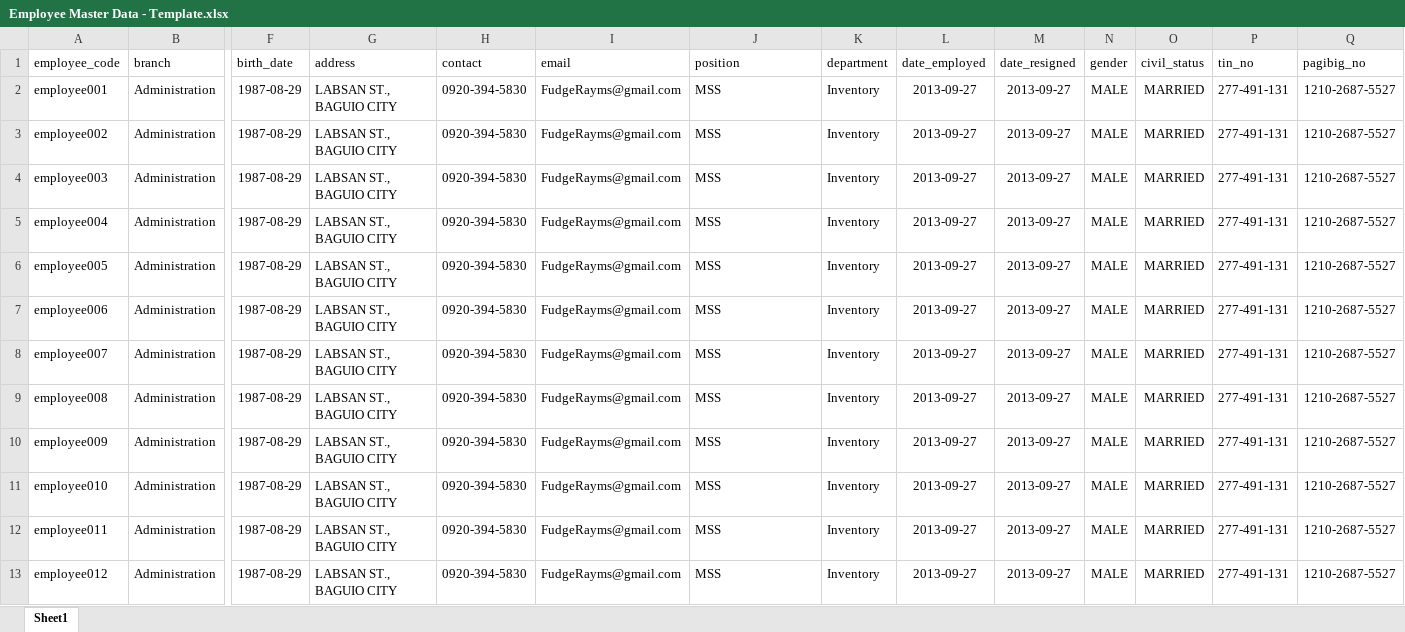
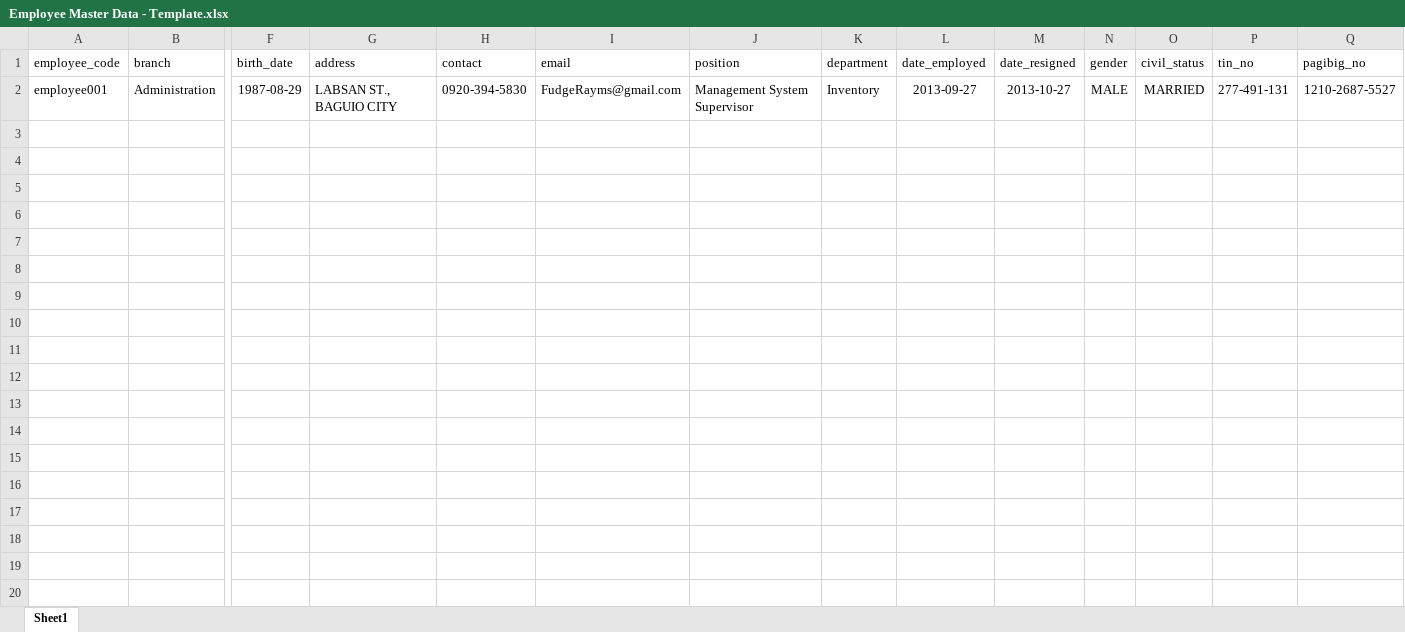
Before and after one commit to xavierder13/vueportal, an Excel workbook: public/template/employee/Employee Master Data - Template.xlsx, sheet Sheet1, drawn as a sheet; only a part is shown, gaps mark what is left out; values as stored, in another font and other column widths than the file's, no borders; rows hold the shown columns only; the diff names each change by its address in the sheet, - before the commit and + after, or states it on an @@ line.

```diff
--- a/public/template/employee/Employee Master Data - Template.xlsx (sheet Sheet1)
+++ b/public/template/employee/Employee Master Data - Template.xlsx (sheet Sheet1)
-J2 (position): MSS
+J2 (position): Management System Supervisor
-M2 (date_resigned): 2013-09-27
+M2 (date_resigned): 2013-10-27
-row 3: employee002 | Administration | 1987-08-29 | LABSAN ST., BAGUIO CITY | 0920-394-5830 | FudgeRayms@gmail.com | MSS | Inventory | 2013-09-27 | 2013-09-27 | MALE | MARRIED | 277-491-131 | 1210-2687-5527
-row 4: employee003 | Administration | 1987-08-29 | LABSAN ST., BAGUIO CITY | 0920-394-5830 | FudgeRayms@gmail.com | MSS | Inventory | 2013-09-27 | 2013-09-27 | MALE | MARRIED | 277-491-131 | 1210-2687-5527
-row 5: employee004 | Administration | 1987-08-29 | LABSAN ST., BAGUIO CITY | 0920-394-5830 | FudgeRayms@gmail.com | MSS | Inventory | 2013-09-27 | 2013-09-27 | MALE | MARRIED | 277-491-131 | 1210-2687-5527
-row 6: employee005 | Administration | 1987-08-29 | LABSAN ST., BAGUIO CITY | 0920-394-5830 | FudgeRayms@gmail.com | MSS | Inventory | 2013-09-27 | 2013-09-27 | MALE | MARRIED | 277-491-131 | 1210-2687-5527
-row 7: employee006 | Administration | 1987-08-29 | LABSAN ST., BAGUIO CITY | 0920-394-5830 | FudgeRayms@gmail.com | MSS | Inventory | 2013-09-27 | 2013-09-27 | MALE | MARRIED | 277-491-131 | 1210-2687-5527
-row 8: employee007 | Administration | 1987-08-29 | LABSAN ST., BAGUIO CITY | 0920-394-5830 | FudgeRayms@gmail.com | MSS | Inventory | 2013-09-27 | 2013-09-27 | MALE | MARRIED | 277-491-131 | 1210-2687-5527
-row 9: employee008 | Administration | 1987-08-29 | LABSAN ST., BAGUIO CITY | 0920-394-5830 | FudgeRayms@gmail.com | MSS | Inventory | 2013-09-27 | 2013-09-27 | MALE | MARRIED | 277-491-131 | 1210-2687-5527
-row 10: employee009 | Administration | 1987-08-29 | LABSAN ST., BAGUIO CITY | 0920-394-5830 | FudgeRayms@gmail.com | MSS | Inventory | 2013-09-27 | 2013-09-27 | MALE | MARRIED | 277-491-131 | 1210-2687-5527
-row 11: employee010 | Administration | 1987-08-29 | LABSAN ST., BAGUIO CITY | 0920-394-5830 | FudgeRayms@gmail.com | MSS | Inventory | 2013-09-27 | 2013-09-27 | MALE | MARRIED | 277-491-131 | 1210-2687-5527
-row 12: employee011 | Administration | 1987-08-29 | LABSAN ST., BAGUIO CITY | 0920-394-5830 | FudgeRayms@gmail.com | MSS | Inventory | 2013-09-27 | 2013-09-27 | MALE | MARRIED | 277-491-131 | 1210-2687-5527
-row 13: employee012 | Administration | 1987-08-29 | LABSAN ST., BAGUIO CITY | 0920-394-5830 | FudgeRayms@gmail.com | MSS | Inventory | 2013-09-27 | 2013-09-27 | MALE | MARRIED | 277-491-131 | 1210-2687-5527
```
Also changed, not shown: 5 other files.
